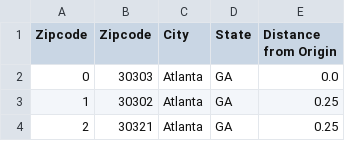
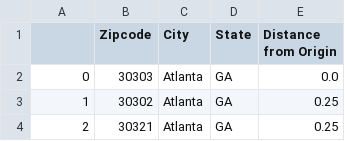
Before and after one commit to KellyPared/GT-Bootcamp-Atlanta_schoolsby_district, a CSV file: output-data/zipcodes.csv, drawn as a sheet; only a part is shown.

```diff
--- a/output-data/zipcodes.csv
+++ b/output-data/zipcodes.csv
@@ -1,2 +1,2 @@
-Zipcode,Zipcode,City,State,Distance from Origin
+,Zipcode,City,State,Distance from Origin
 0,30303,Atlanta,GA,0.0
```
Also changed, not shown: 5 other files.
